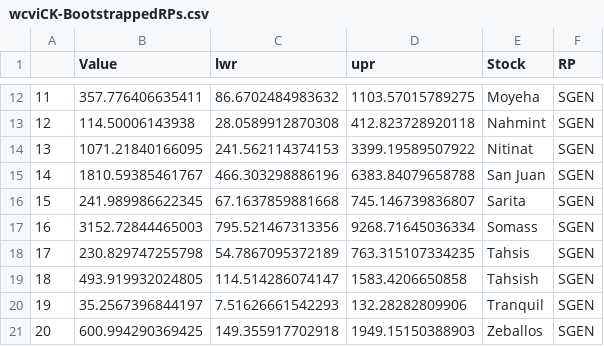
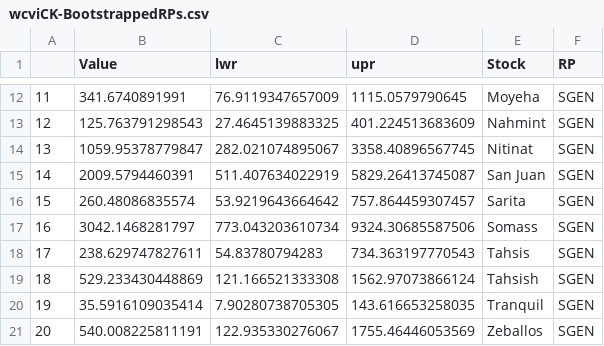
Before and after one commit to Pacific-salmon-assess/SalmonLRP_csasdown, a CSV file: caseStudyWP/data/wcviCK-BootstrappedRPs.csv, drawn as a sheet; only a part is shown, gaps mark what is left out; the diff covers the shown part only.

```diff
--- a/caseStudyWP/data/wcviCK-BootstrappedRPs.csv
+++ b/caseStudyWP/data/wcviCK-BootstrappedRPs.csv
@@ -12,10 +12,10 @@
-"11",357.776406635411,86.6702484983632,1103.57015789275,"Moyeha","SGEN"
-"12",114.50006143938,28.0589912870308,412.823728920118,"Nahmint","SGEN"
-"13",1071.21840166095,241.562114374153,3399.19589507922,"Nitinat","SGEN"
-"14",1810.59385461767,466.303298886196,6383.84079658788,"San Juan","SGEN"
-"15",241.989986622345,67.1637859881668,745.146739836807,"Sarita","SGEN"
-"16",3152.72844465003,795.521467313356,9268.71645036334,"Somass","SGEN"
-"17",230.829747255798,54.7867095372189,763.315107334235,"Tahsis","SGEN"
-"18",493.919932024805,114.514286074147,1583.4206650858,"Tahsish","SGEN"
-"19",35.2567396844197,7.51626661542293,132.28282809906,"Tranquil","SGEN"
-"20",600.994290369425,149.355917702918,1949.15150388903,"Zeballos","SGEN"
+"11",341.6740891991,76.9119347657009,1115.0579790645,"Moyeha","SGEN"
+"12",125.763791298543,27.4645139883325,401.224513683609,"Nahmint","SGEN"
+"13",1059.95378779847,282.021074895067,3358.40896567745,"Nitinat","SGEN"
+"14",2009.5794460391,511.407634022919,5829.26413745087,"San Juan","SGEN"
+"15",260.48086835574,53.9219643664642,757.864459307457,"Sarita","SGEN"
+"16",3042.1468281797,773.043203610734,9324.30685587506,"Somass","SGEN"
+"17",238.629747827611,54.83780794283,734.363197770543,"Tahsis","SGEN"
+"18",529.233430448869,121.166521333308,1562.97073866124,"Tahsish","SGEN"
+"19",35.5916109035414,7.90280738705305,143.616653258035,"Tranquil","SGEN"
+"20",540.008225811191,122.935330276067,1755.46446053569,"Zeballos","SGEN"
```
Also changed, not shown: 138 edited cells elsewhere in this file, 1 other file.
